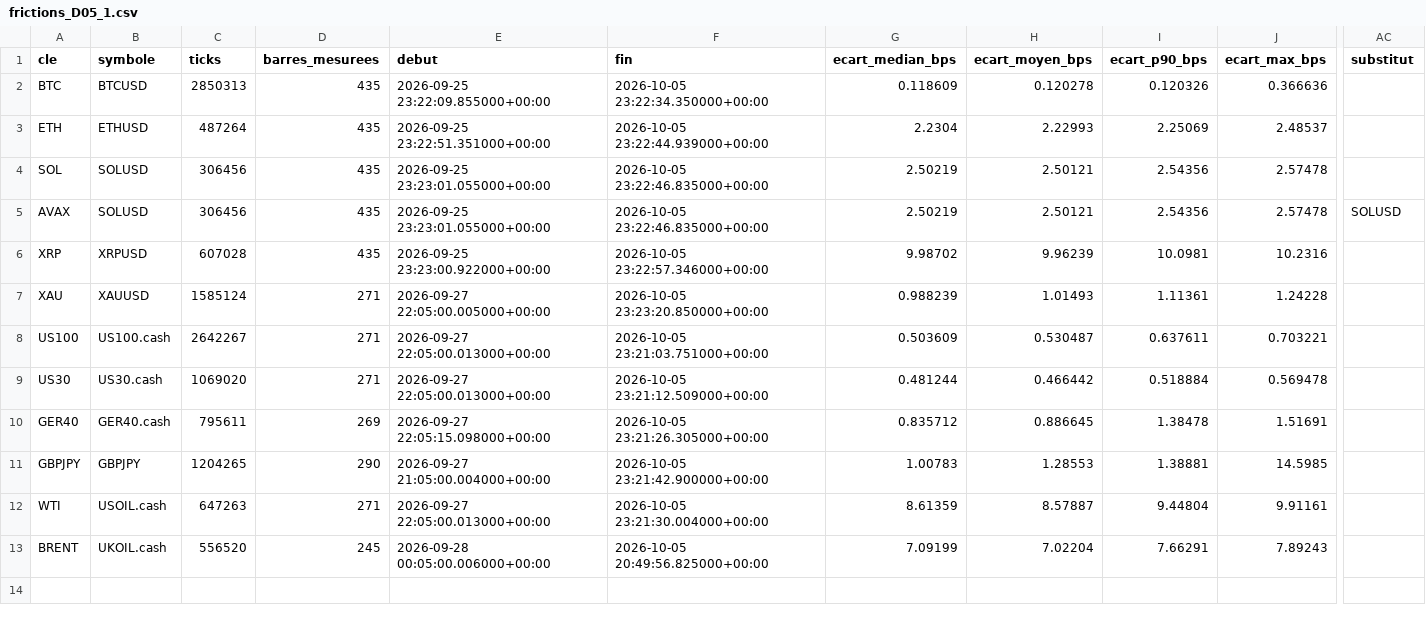
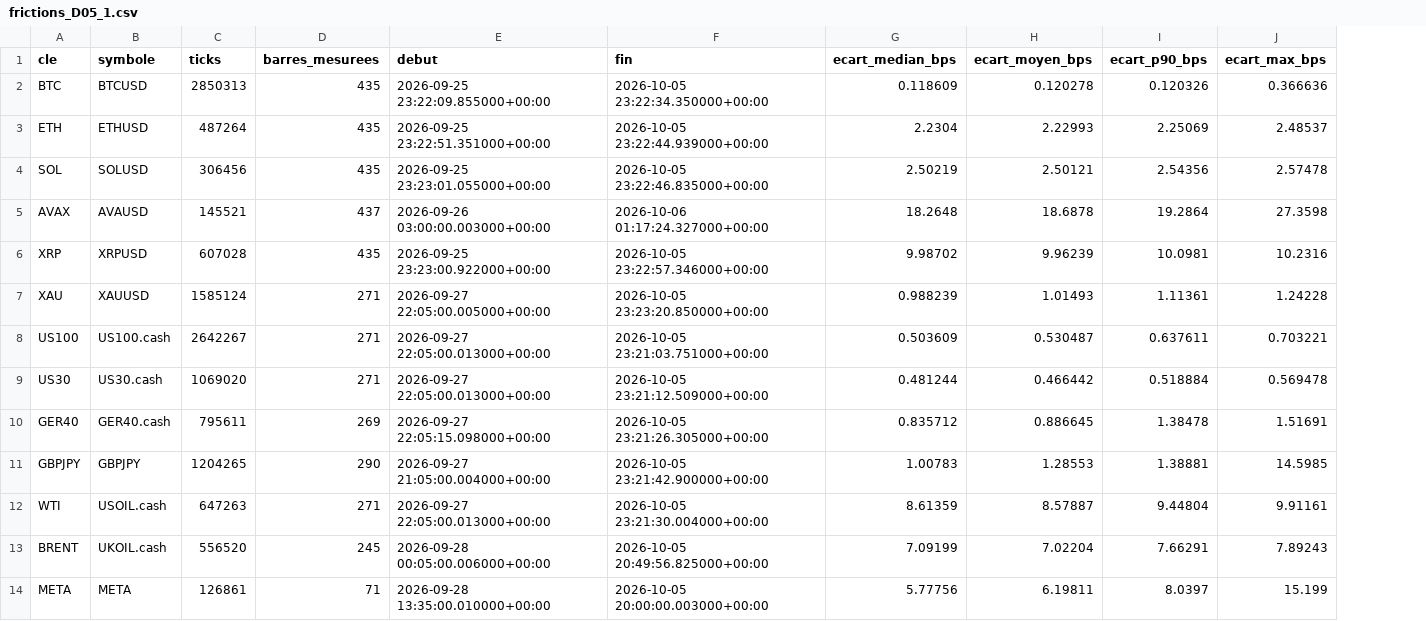
Before and after one commit to PokiCodeLonggamma/kalman_filter, a CSV file: experiments/D05_1/frictions_D05_1.csv, drawn as a sheet; only a part is shown, gaps mark what is left out; removed rows and columns are numbered as before the commit, all else as after; rows hold the shown columns only; the diff covers the shown part only; the diff names each change by its address in the sheet, - before the commit and + after, or states it on an @@ line.

```diff
--- a/experiments/D05_1/frictions_D05_1.csv
+++ b/experiments/D05_1/frictions_D05_1.csv
-column AC (substitut), row 5: SOLUSD
-B5 (symbole): SOLUSD
+B5 (symbole): AVAUSD
-C5 (ticks): 306456
+C5 (ticks): 145521
-D5 (barres_mesurees): 435
+D5 (barres_mesurees): 437
-E5 (debut): 2026-09-25 23:23:01.055000+00:00
+E5 (debut): 2026-09-26 03:00:00.003000+00:00
-F5 (fin): 2026-10-05 23:22:46.835000+00:00
+F5 (fin): 2026-10-06 01:17:24.327000+00:00
-G5 (ecart_median_bps): 2.50219
+G5 (ecart_median_bps): 18.2648
-H5 (ecart_moyen_bps): 2.50121
+H5 (ecart_moyen_bps): 18.6878
-I5 (ecart_p90_bps): 2.54356
+I5 (ecart_p90_bps): 19.2864
-J5 (ecart_max_bps): 2.57478
+J5 (ecart_max_bps): 27.3598
+row 14: META | META | 126861 | 71 | 2026-09-28 13:35:00.010000+00:00 | 2026-10-05 20:00:00.003000+00:00 | 5.77756 | 6.19811 | 8.0397 | 15.199
```
Also changed, not shown: 6 edited cells elsewhere in this file, experiments/D05_1/couts_actifs_D05_1.csv, experiments/D05_1/pauses_D05_1.csv, 12 other files.
